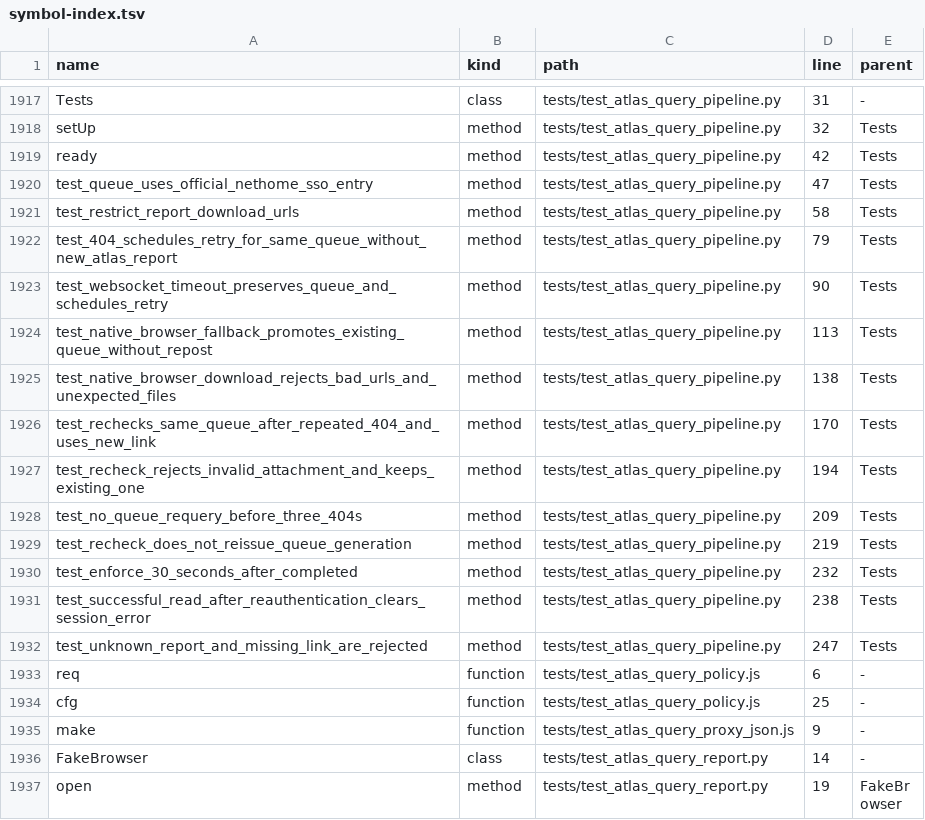
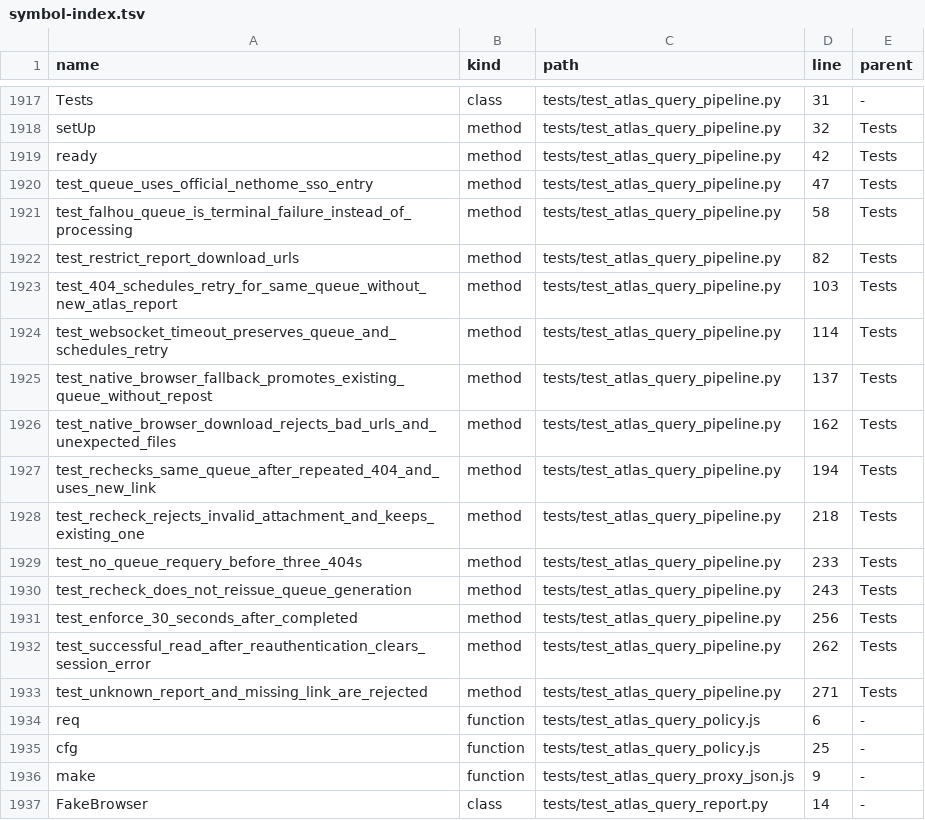
Before and after one commit to clarotechnet/dominium, a TSV file: .dominium/symbol-index.tsv, drawn as a sheet; only a part is shown, gaps mark what is left out; the shorter side is filled out with more unchanged rows.

```diff
--- a/.dominium/symbol-index.tsv
+++ b/.dominium/symbol-index.tsv
@@ -1920,14 +1920,15 @@ ready	method	tests/test_atlas_query_pipeline.py	42	Tests
 test_queue_uses_official_nethome_sso_entry	method	tests/test_atlas_query_pipeline.py	47	Tests
-test_restrict_report_download_urls	method	tests/test_atlas_query_pipeline.py	58	Tests
-test_404_schedules_retry_for_same_queue_without_new_atlas_report	method	tests/test_atlas_query_pipeline.py	79	Tests
-test_websocket_timeout_preserves_queue_and_schedules_retry	method	tests/test_atlas_query_pipeline.py	90	Tests
-test_native_browser_fallback_promotes_existing_queue_without_repost	method	tests/test_atlas_query_pipeline.py	113	Tests
-test_native_browser_download_rejects_bad_urls_and_unexpected_files	method	tests/test_atlas_query_pipeline.py	138	Tests
-test_rechecks_same_queue_after_repeated_404_and_uses_new_link	method	tests/test_atlas_query_pipeline.py	170	Tests
-test_recheck_rejects_invalid_attachment_and_keeps_existing_one	method	tests/test_atlas_query_pipeline.py	194	Tests
-test_no_queue_requery_before_three_404s	method	tests/test_atlas_query_pipeline.py	209	Tests
-test_recheck_does_not_reissue_queue_generation	method	tests/test_atlas_query_pipeline.py	219	Tests
-test_enforce_30_seconds_after_completed	method	tests/test_atlas_query_pipeline.py	232	Tests
-test_successful_read_after_reauthentication_clears_session_error	method	tests/test_atlas_query_pipeline.py	238	Tests
-test_unknown_report_and_missing_link_are_rejected	method	tests/test_atlas_query_pipeline.py	247	Tests
+test_falhou_queue_is_terminal_failure_instead_of_processing	method	tests/test_atlas_query_pipeline.py	58	Tests
+test_restrict_report_download_urls	method	tests/test_atlas_query_pipeline.py	82	Tests
+test_404_schedules_retry_for_same_queue_without_new_atlas_report	method	tests/test_atlas_query_pipeline.py	103	Tests
+test_websocket_timeout_preserves_queue_and_schedules_retry	method	tests/test_atlas_query_pipeline.py	114	Tests
+test_native_browser_fallback_promotes_existing_queue_without_repost	method	tests/test_atlas_query_pipeline.py	137	Tests
+test_native_browser_download_rejects_bad_urls_and_unexpected_files	method	tests/test_atlas_query_pipeline.py	162	Tests
+test_rechecks_same_queue_after_repeated_404_and_uses_new_link	method	tests/test_atlas_query_pipeline.py	194	Tests
+test_recheck_rejects_invalid_attachment_and_keeps_existing_one	method	tests/test_atlas_query_pipeline.py	218	Tests
+test_no_queue_requery_before_three_404s	method	tests/test_atlas_query_pipeline.py	233	Tests
+test_recheck_does_not_reissue_queue_generation	method	tests/test_atlas_query_pipeline.py	243	Tests
+test_enforce_30_seconds_after_completed	method	tests/test_atlas_query_pipeline.py	256	Tests
+test_successful_read_after_reauthentication_clears_session_error	method	tests/test_atlas_query_pipeline.py	262	Tests
+test_unknown_report_and_missing_link_are_rejected	method	tests/test_atlas_query_pipeline.py	271	Tests
 req	function	tests/test_atlas_query_policy.js	6	-
```
Also changed, not shown: .dominium/file-index.tsv, 5 other files.
